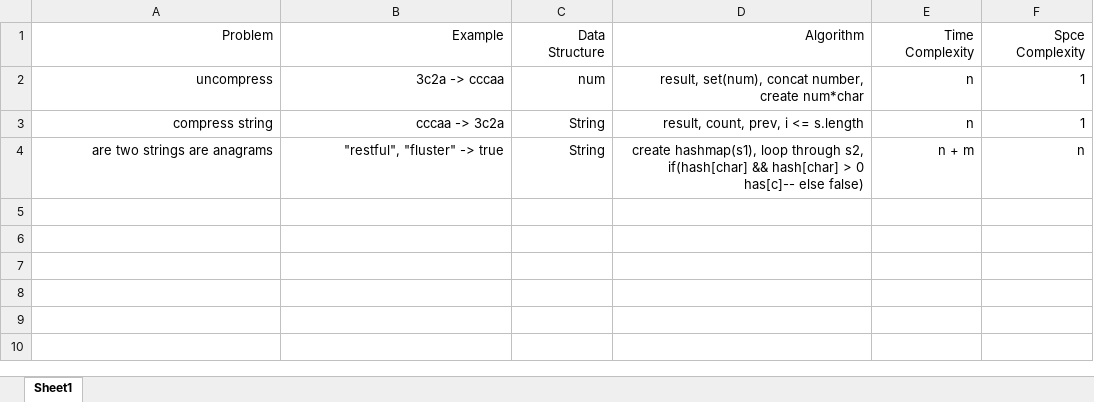
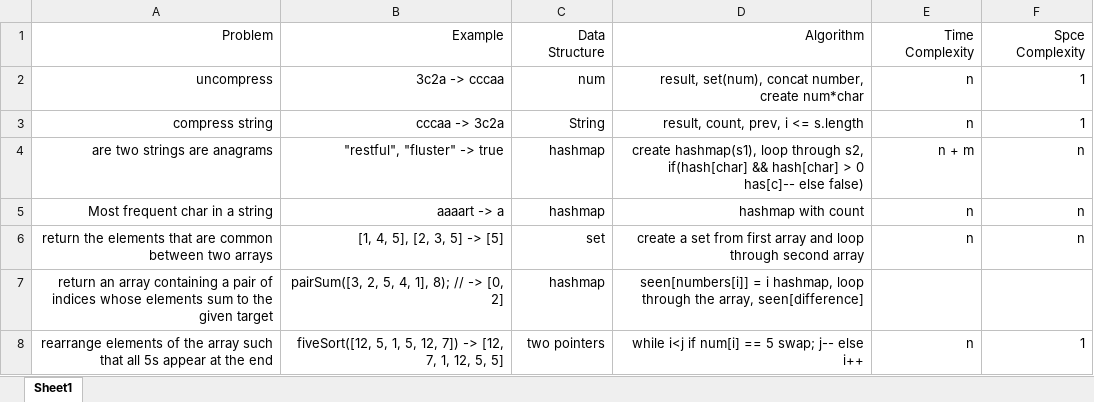
Before and after one commit to skhanhub/algorithms, an Excel workbook: cheatsheet.xlsx, sheet Sheet1, drawn as a sheet; values as stored, in another font and other column widths than the file's, no borders; the diff names each change by its address in the sheet, - before the commit and + after, or states it on an @@ line.

```diff
--- a/cheatsheet.xlsx (sheet Sheet1)
+++ b/cheatsheet.xlsx (sheet Sheet1)
-C4: String
+C4: hashmap
+row 5: Most frequent char in a string | aaaart -> a | hashmap | hashmap with count | n | n
+row 6: return the elements that are common between two arrays | [1, 4, 5], [2, 3, 5] -> [5] | set | create a set from first array and loop through second array | n | n
+row 7: return an array containing a pair of indices whose elements sum to the given target | pairSum([3, 2, 5, 4, 1], 8); // -> [0, 2] | hashmap | seen[numbers[i]] = i hashmap, loop through the array, seen[difference]
+row 8: rearrange elements of the array such that all 5s appear at the end | fiveSort([12, 5, 1, 5, 12, 7]) -> [12, 7, 1, 12, 5, 5] | two pointers | while i<j if num[i] == 5 swap; j-- else i++ | n | 1
```
Also changed, not shown: 10 other files.
